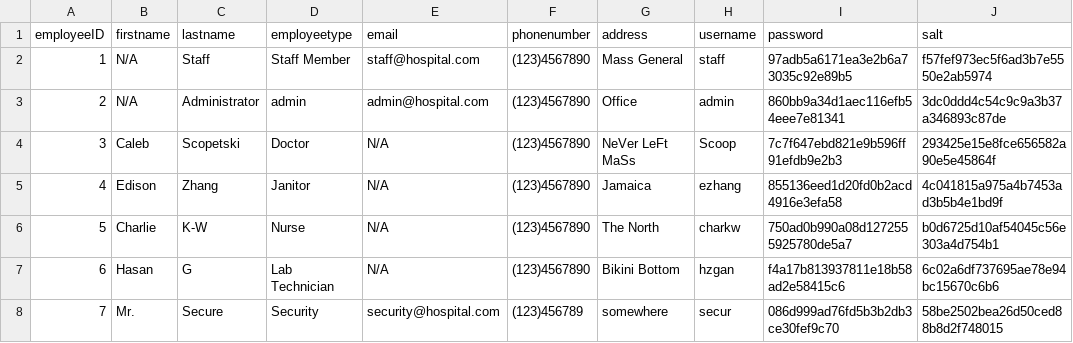
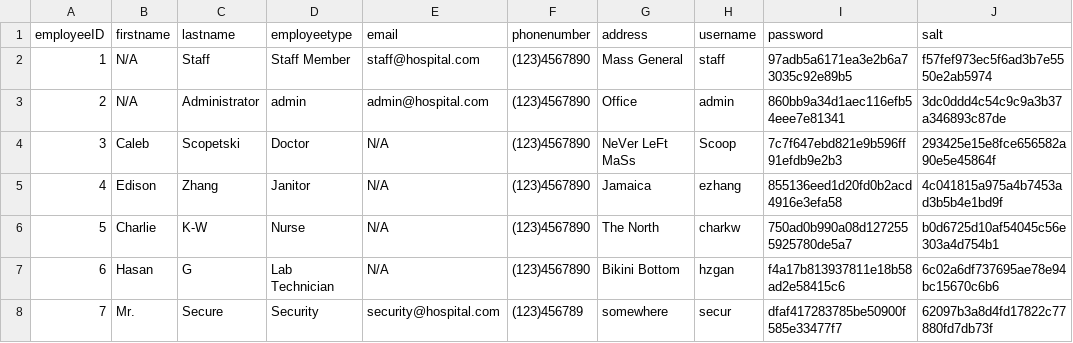
Before and after one commit to cscopetski/CS3733-D-Term-Team-W-Application, a CSV file: wApplication/Employees.csv, drawn as a sheet.

Commit message:
Table updates

```diff
--- a/wApplication/Employees.csv
+++ b/wApplication/Employees.csv
@@ -7,2 +7,2 @@ employeeID,firstname,lastname,employeetype,email,phonenumber,address,username,pa
 6,Hasan,G,Lab Technician,N/A,(123)4567890,Bikini Bottom,hzgan,f4a17b813937811e18b58ad2e58415c6,6c02a6df737695ae78e94bc15670c6b6
-7,Mr.,Secure,Security,security@hospital.com,(123)456789,somewhere,secur,086d999ad76fd5b3b2db3ce30fef9c70,58be2502bea26d50ced88b8d2f748015
+7,Mr.,Secure,Security,security@hospital.com,(123)456789,somewhere,secur,dfaf417283785be50900f585e33477f7,62097b3a8d4fd17822c77880fd7db73f
```
Also changed, not shown: 3 other files.
